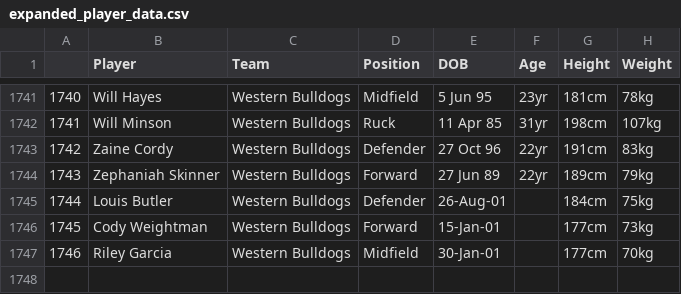
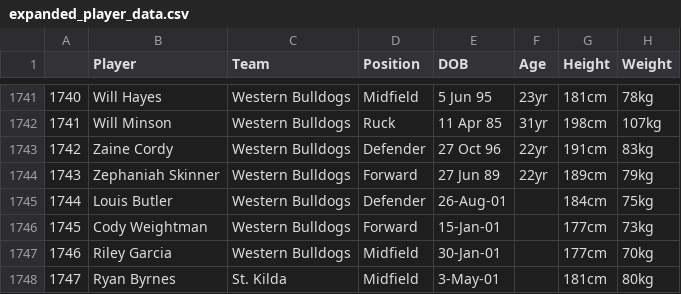
Before and after one commit to michaelschlitzer/2019_Footy_Player_Dictionary, a CSV file: expanded_player_data.csv, drawn as a sheet; only a part is shown, gaps mark what is left out; the diff names each change by its address in the sheet, - before the commit and + after, or states it on an @@ line.

Commit message:
Update expanded_player_data.csv

```diff
--- a/expanded_player_data.csv
+++ b/expanded_player_data.csv
+row 1748: 1747 | Ryan Byrnes | St. Kilda | Midfield | 3-May-01 |  | 181cm | 80kg
```
